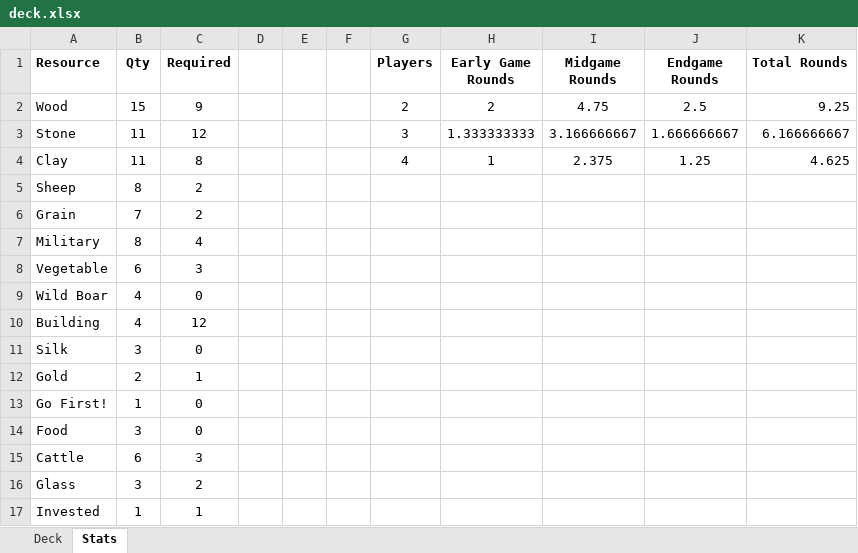
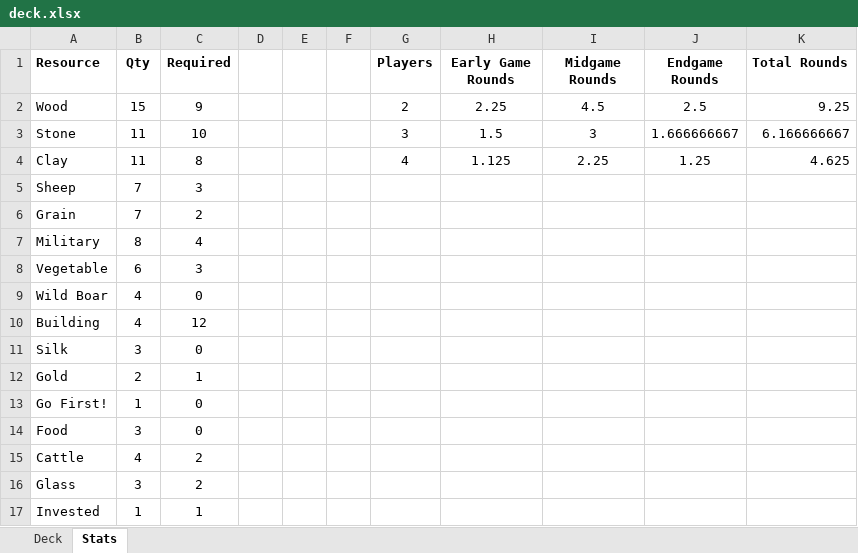
Before and after one commit to andymeneely/victory-point-salad, an Excel workbook: data/deck.xlsx, sheet Stats, drawn as a sheet; values as stored, in another font and other column widths than the file's, no borders; the diff names each change by its address in the sheet, - before the commit and + after, or states it on an @@ line.

```diff
--- a/data/deck.xlsx (sheet Stats)
+++ b/data/deck.xlsx (sheet Stats)
-H2 (Early Game Rounds): 2
+H2 (Early Game Rounds): 2.25
-I2 (Midgame Rounds): 4.75
+I2 (Midgame Rounds): 4.5
-C3 (Required): 12
+C3 (Required): 10
-H3 (Early Game Rounds): 1.333333333
+H3 (Early Game Rounds): 1.5
-I3 (Midgame Rounds): 3.166666667
+I3 (Midgame Rounds): 3
-H4 (Early Game Rounds): 1
+H4 (Early Game Rounds): 1.125
-I4 (Midgame Rounds): 2.375
+I4 (Midgame Rounds): 2.25
-B5 (Qty): 8
+B5 (Qty): 7
-C5 (Required): 2
+C5 (Required): 3
-B15 (Qty): 6
+B15 (Qty): 4
-C15 (Required): 3
+C15 (Required): 2
```
Also changed, not shown: sheet Deck, 1 other file.
